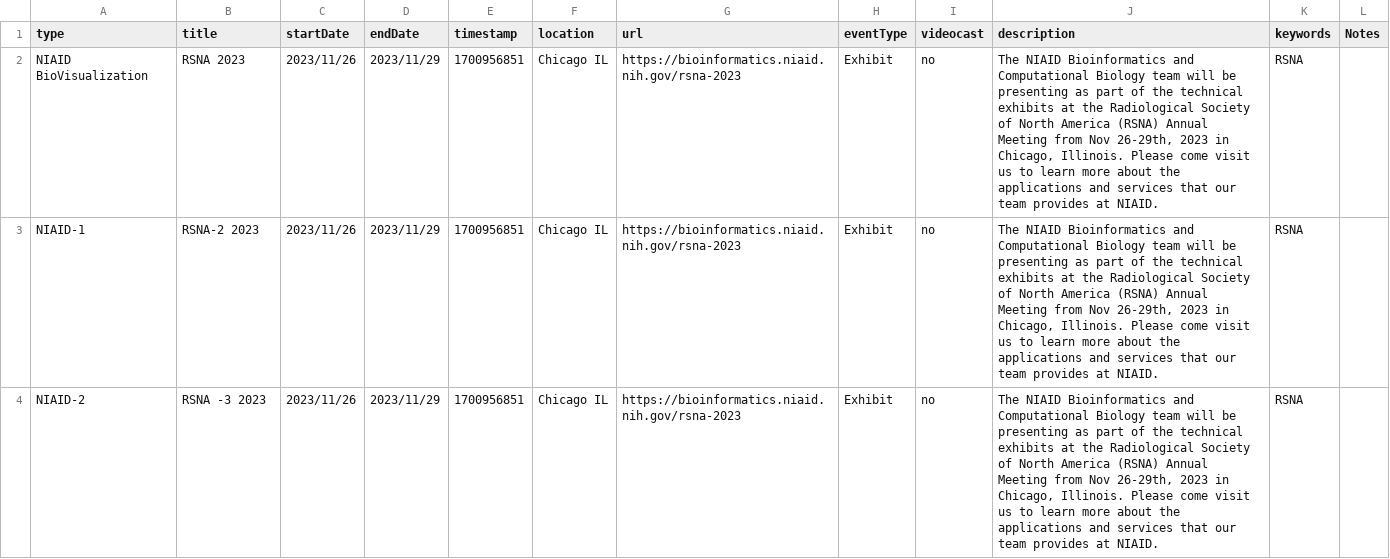
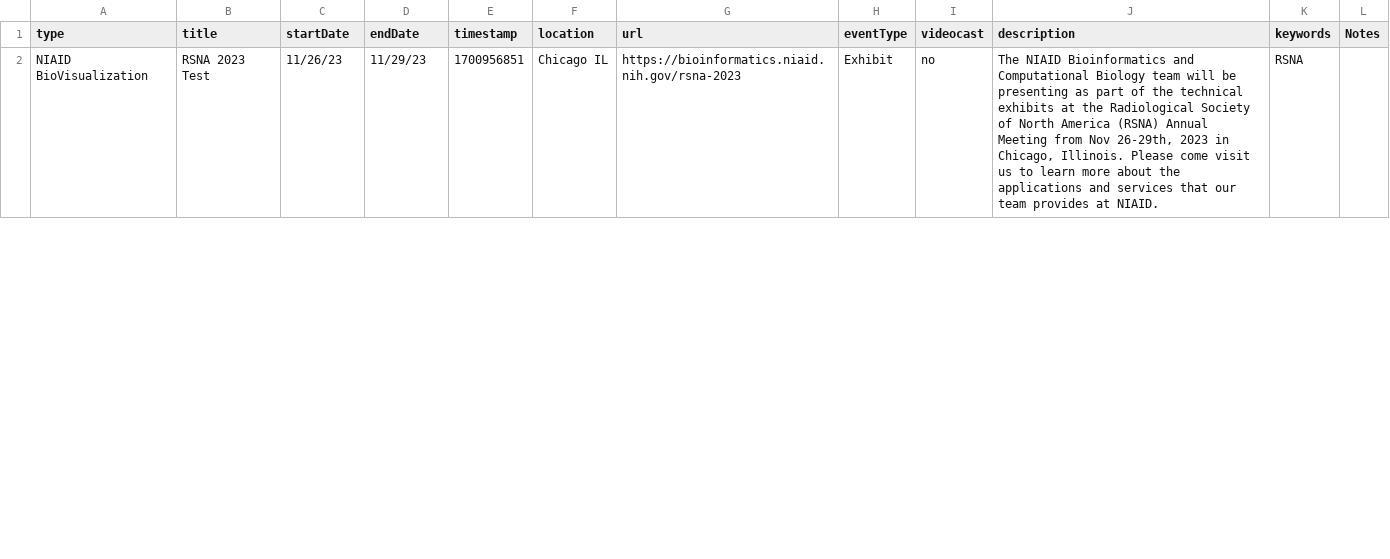
Before and after one commit to niaid/nbp_events_niaid, a CSV file: events2.csv, drawn as a sheet; only a part is shown; the diff covers the shown part only.

```diff
--- a/events2.csv
+++ b/events2.csv
@@ -1,4 +1,2 @@
 type,title,startDate,endDate,timestamp,location,url,eventType,videocast,description,keywords,Notes
-NIAID BioVisualization,RSNA 2023,2023/11/26,2023/11/29,1700956851,Chicago IL,https://bioinformatics.niaid.nih.gov/rsna-2023,Exhibit,no,"The NIAID Bioinformatics and Computational Biology  team will be presenting as part of the technical exhibits at the Radiological Society of North America (RSNA) Annual Meeting  from Nov 26-29th, 2023 in Chicago, Illinois. Please come visit us to learn more about the applications and services that our team provides at NIAID.",RSNA,
-NIAID-1,RSNA-2 2023,2023/11/26,2023/11/29,1700956851,Chicago IL,https://bioinformatics.niaid.nih.gov/rsna-2023,Exhibit,no,"The NIAID Bioinformatics and Computational Biology  team will be presenting as part of the technical exhibits at the Radiological Society of North America (RSNA) Annual Meeting  from Nov 26-29th, 2023 in Chicago, Illinois. Please come visit us to learn more about the applications and services that our team provides at NIAID.",RSNA,
-NIAID-2,RSNA -3 2023,2023/11/26,2023/11/29,1700956851,Chicago IL,https://bioinformatics.niaid.nih.gov/rsna-2023,Exhibit,no,"The NIAID Bioinformatics and Computational Biology  team will be presenting as part of the technical exhibits at the Radiological Society of North America (RSNA) Annual Meeting  from Nov 26-29th, 2023 in Chicago, Illinois. Please come visit us to learn more about the applications and services that our team provides at NIAID.",RSNA,
+NIAID BioVisualization,RSNA 2023 Test,11/26/23,11/29/23,1700956851,Chicago IL,https://bioinformatics.niaid.nih.gov/rsna-2023,Exhibit,no,"The NIAID Bioinformatics and Computational Biology  team will be presenting as part of the technical exhibits at the Radiological Society of North America (RSNA) Annual Meeting  from Nov 26-29th, 2023 in Chicago, Illinois. Please come visit us to learn more about the applications and services that our team provides at NIAID.",RSNA,
```
Also changed, not shown: 5 added rows and 3 removed rows elsewhere in this file, 1 other file.
